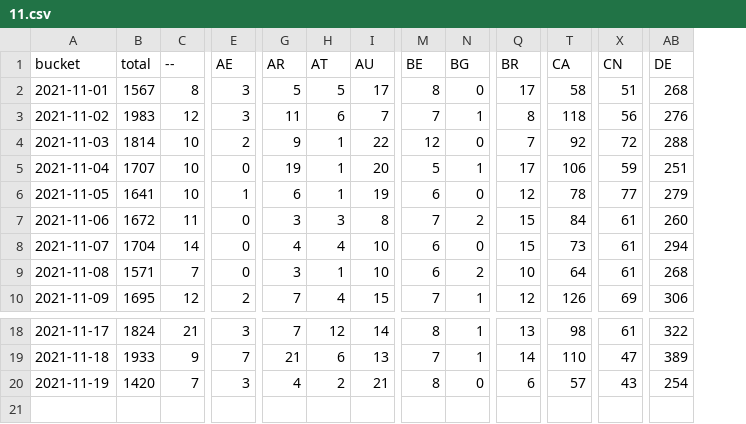
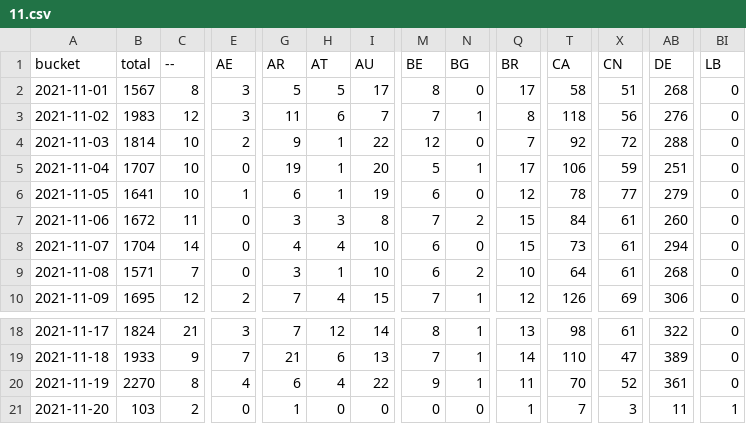
Before and after one commit to dtinth/jamulus-usage-stats, a CSV file: daily/2021/11.csv, drawn as a sheet; only a part is shown, gaps mark what is left out; rows hold the shown columns only; the diff covers the shown part only; the diff names each change by its address in the sheet, - before the commit and + after, or states it on an @@ line.

```diff
--- a/daily/2021/11.csv
+++ b/daily/2021/11.csv
+column BI (LB), rows 2-10: all 0; rows 18-20: all 0
-B20 (total): 1420
+B20 (total): 2270
-C20 (--): 7
+C20 (--): 8
-E20 (AE): 3
+E20 (AE): 4
-G20 (AR): 4
+G20 (AR): 6
-H20 (AT): 2
+H20 (AT): 4
-I20 (AU): 21
+I20 (AU): 22
-M20 (BE): 8
+M20 (BE): 9
-N20 (BG): 0
+N20 (BG): 1
-Q20 (BR): 6
+Q20 (BR): 11
-T20 (CA): 57
+T20 (CA): 70
-X20 (CN): 43
+X20 (CN): 52
-AB20 (DE): 254
+AB20 (DE): 361
+row 21: 2021-11-20 | 103 | 2 | 0 | 1 | 0 | 0 | 0 | 0 | 1 | 7 | 3 | 11 | 1
```
Also changed, not shown: 30 edited cells elsewhere in this file, hourly/2021/11-14.csv.
